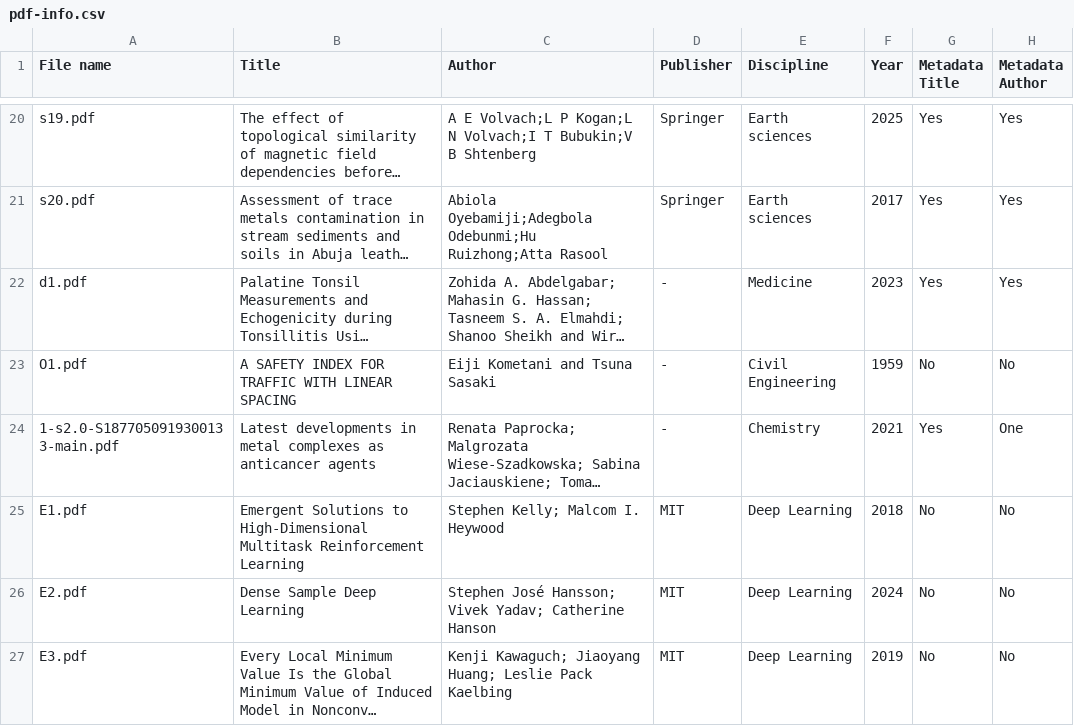
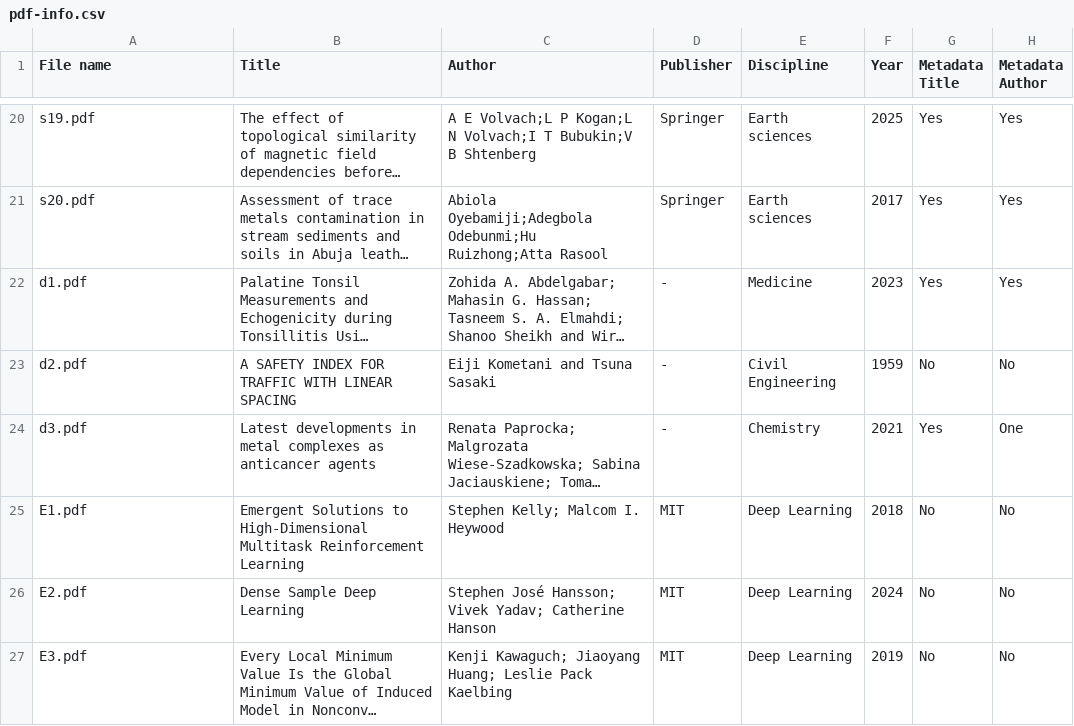
Before and after one commit to Globose/metaquill, a CSV file: metaquill/pdf-info.csv, drawn as a sheet; only a part is shown, gaps mark what is left out; long unchanged cells end in …; the diff names each change by its address in the sheet, - before the commit and + after, or states it on an @@ line.

Commit message:
Update pdf-info.csv

```diff
--- a/metaquill/pdf-info.csv
+++ b/metaquill/pdf-info.csv
-A23 (File name): O1.pdf
+A23 (File name): d2.pdf
-A24 (File name): 1-s2.0-S1877050919300133-main.pdf
+A24 (File name): d3.pdf
```
